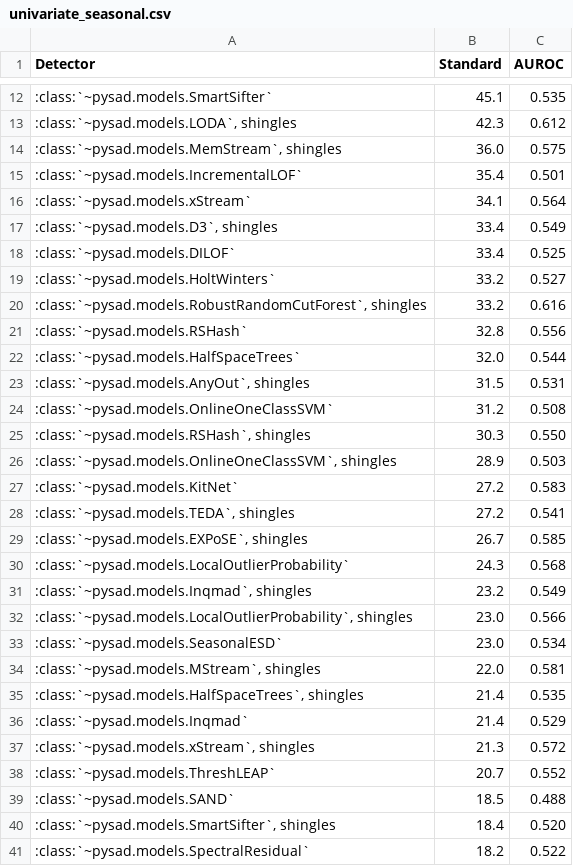
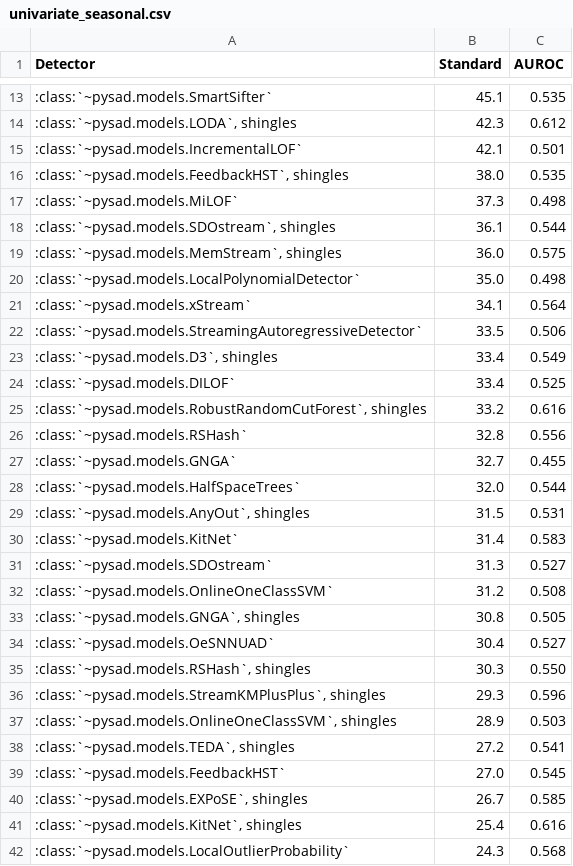
Before and after one commit to selimfirat/pysad, a CSV file: docs/benchmark/univariate_seasonal.csv, drawn as a sheet; only a part is shown, gaps mark what is left out; the shorter side is filled out with more unchanged rows; the diff covers the shown part only.

```diff
--- a/docs/benchmark/univariate_seasonal.csv
+++ b/docs/benchmark/univariate_seasonal.csv
@@ -13,18 +14,29 @@ Detector,Standard,AUROC
 ":class:`~pysad.models.LODA`, shingles",42.3,0.612
+:class:`~pysad.models.IncrementalLOF`,42.1,0.501
+":class:`~pysad.models.FeedbackHST`, shingles",38.0,0.535
+:class:`~pysad.models.MiLOF`,37.3,0.498
+":class:`~pysad.models.SDOstream`, shingles",36.1,0.544
 ":class:`~pysad.models.MemStream`, shingles",36.0,0.575
-:class:`~pysad.models.IncrementalLOF`,35.4,0.501
+:class:`~pysad.models.LocalPolynomialDetector`,35.0,0.498
 :class:`~pysad.models.xStream`,34.1,0.564
+:class:`~pysad.models.StreamingAutoregressiveDetector`,33.5,0.506
 ":class:`~pysad.models.D3`, shingles",33.4,0.549
 :class:`~pysad.models.DILOF`,33.4,0.525
-:class:`~pysad.models.HoltWinters`,33.2,0.527
 ":class:`~pysad.models.RobustRandomCutForest`, shingles",33.2,0.616
 :class:`~pysad.models.RSHash`,32.8,0.556
+:class:`~pysad.models.GNGA`,32.7,0.455
 :class:`~pysad.models.HalfSpaceTrees`,32.0,0.544
 ":class:`~pysad.models.AnyOut`, shingles",31.5,0.531
+:class:`~pysad.models.KitNet`,31.4,0.583
+:class:`~pysad.models.SDOstream`,31.3,0.527
 :class:`~pysad.models.OnlineOneClassSVM`,31.2,0.508
+":class:`~pysad.models.GNGA`, shingles",30.8,0.505
+:class:`~pysad.models.OeSNNUAD`,30.4,0.527
 ":class:`~pysad.models.RSHash`, shingles",30.3,0.550
+":class:`~pysad.models.StreamKMPlusPlus`, shingles",29.3,0.596
 ":class:`~pysad.models.OnlineOneClassSVM`, shingles",28.9,0.503
-:class:`~pysad.models.KitNet`,27.2,0.583
 ":class:`~pysad.models.TEDA`, shingles",27.2,0.541
+:class:`~pysad.models.FeedbackHST`,27.0,0.545
 ":class:`~pysad.models.EXPoSE`, shingles",26.7,0.585
+":class:`~pysad.models.KitNet`, shingles",25.4,0.616
 :class:`~pysad.models.LocalOutlierProbability`,24.3,0.568
```
Also changed, not shown: 17 added rows and 1 removed row elsewhere in this file, docs/benchmark/aupr.csv, docs/benchmark/auroc.csv, 13 other files.
